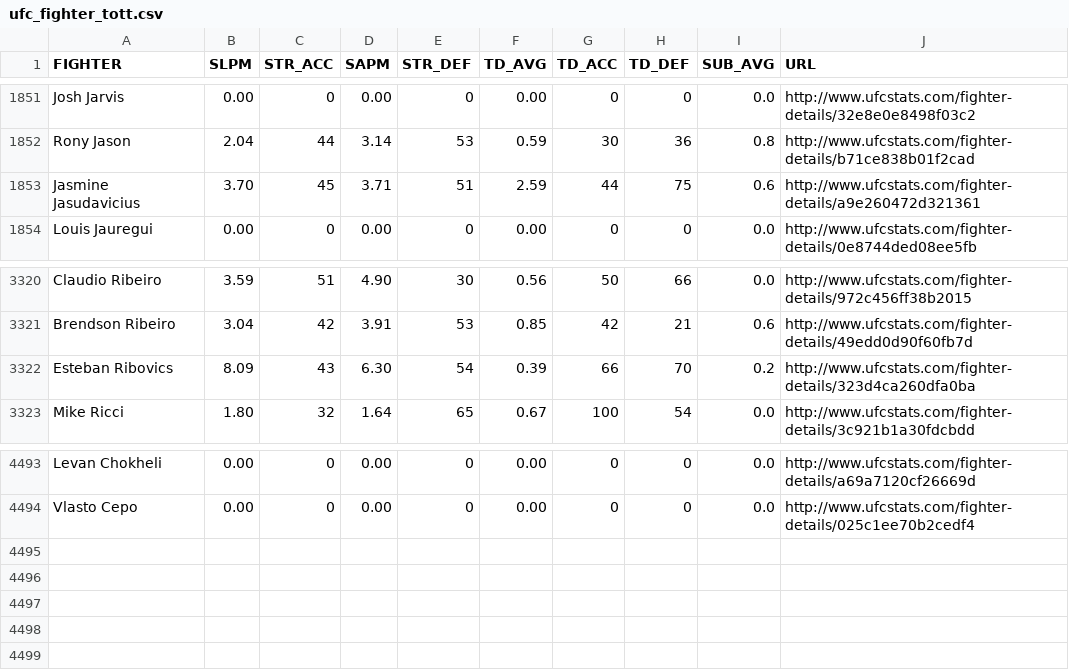
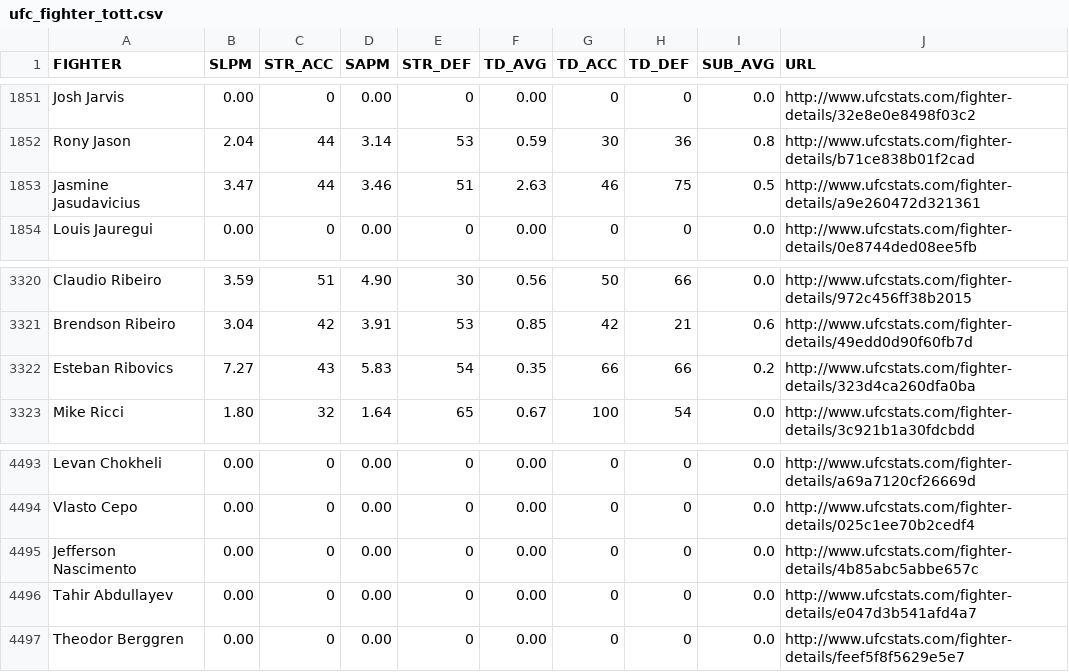
Before and after one commit to sockybobocky/ufc-data, a CSV file: ufc_fighter_tott.csv, drawn as a sheet; only a part is shown, gaps mark what is left out.

```diff
--- a/ufc_fighter_tott.csv
+++ b/ufc_fighter_tott.csv
@@ -1852,3 +1852,3 @@ Josh Jarvis,0.00,0,0.00,0,0.00,0,0,0.0,http://www.ufcstats.com/fighter-details/3
 Rony Jason,2.04,44,3.14,53,0.59,30,36,0.8,http://www.ufcstats.com/fighter-details/b71ce838b01f2cad
-Jasmine Jasudavicius,3.70,45,3.71,51,2.59,44,75,0.6,http://www.ufcstats.com/fighter-details/a9e260472d321361
+Jasmine Jasudavicius,3.47,44,3.46,51,2.63,46,75,0.5,http://www.ufcstats.com/fighter-details/a9e260472d321361
 Louis Jauregui,0.00,0,0.00,0,0.00,0,0,0.0,http://www.ufcstats.com/fighter-details/0e8744ded08ee5fb
@@ -3321,3 +3321,3 @@ Claudio Ribeiro,3.59,51,4.90,30,0.56,50,66,0.0,http://www.ufcstats.com/fighter-d
 Brendson Ribeiro,3.04,42,3.91,53,0.85,42,21,0.6,http://www.ufcstats.com/fighter-details/49edd0d90f60fb7d
-Esteban Ribovics,8.09,43,6.30,54,0.39,66,70,0.2,http://www.ufcstats.com/fighter-details/323d4ca260dfa0ba
+Esteban Ribovics,7.27,43,5.83,54,0.35,66,66,0.2,http://www.ufcstats.com/fighter-details/323d4ca260dfa0ba
 Mike Ricci,1.80,32,1.64,65,0.67,100,54,0.0,http://www.ufcstats.com/fighter-details/3c921b1a30fdcbdd
@@ -4494 +4494,4 @@ Levan Chokheli,0.00,0,0.00,0,0.00,0,0,0.0,http://www.ufcstats.com/fighter-detail
 Vlasto Cepo,0.00,0,0.00,0,0.00,0,0,0.0,http://www.ufcstats.com/fighter-details/025c1ee70b2cedf4
+Jefferson Nascimento,0.00,0,0.00,0,0.00,0,0,0.0,http://www.ufcstats.com/fighter-details/4b85abc5abbe657c
+Tahir Abdullayev,0.00,0,0.00,0,0.00,0,0,0.0,http://www.ufcstats.com/fighter-details/e047d3b541afd4a7
+Theodor Berggren,0.00,0,0.00,0,0.00,0,0,0.0,http://www.ufcstats.com/fighter-details/feef5f8f5629e5e7
```
Also changed, not shown: ufc_betting_odds.csv, ufc_fighter_details.csv, 5 other files.
